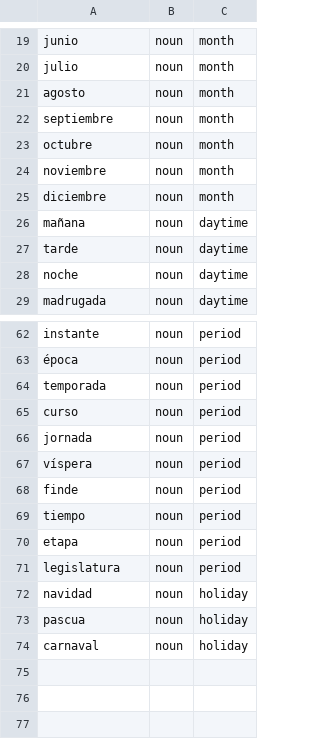
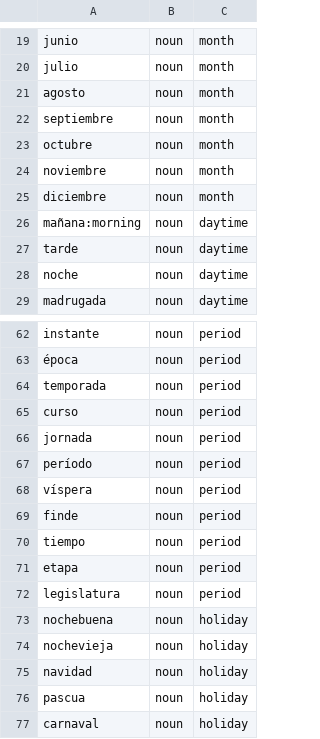
Before and after one commit to wi-wissen/heinrich-data, a TSV file: es/lexicon/classes/time_noun.tsv, drawn as a sheet; only a part is shown, gaps mark what is left out.

```diff
--- a/es/lexicon/classes/time_noun.tsv
+++ b/es/lexicon/classes/time_noun.tsv
@@ -25,3 +25,3 @@ noviembre	noun	month
 diciembre	noun	month
-mañana	noun	daytime
+mañana:morning	noun	daytime
 tarde	noun	daytime
@@ -66,2 +66,3 @@ curso	noun	period
 jornada	noun	period
+período	noun	period
 víspera	noun	period
@@ -71,2 +72,4 @@ etapa	noun	period
 legislatura	noun	period
+nochebuena	noun	holiday
+nochevieja	noun	holiday
 navidad	noun	holiday
```
Also changed, not shown: es/lexicon/classes/collective.tsv, es/lexicon/classes/colour.tsv.
